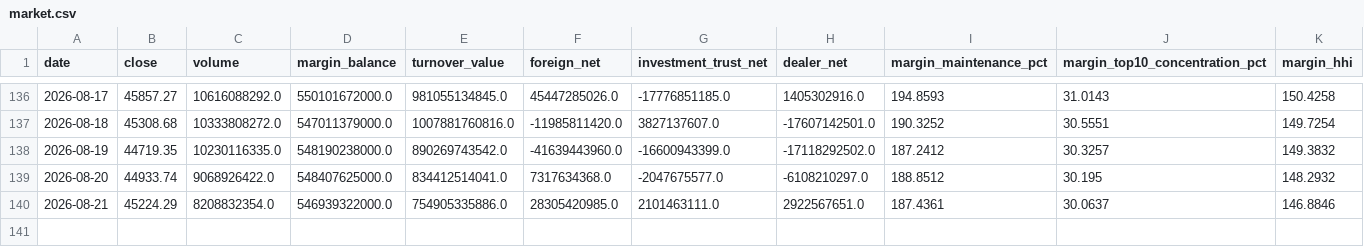
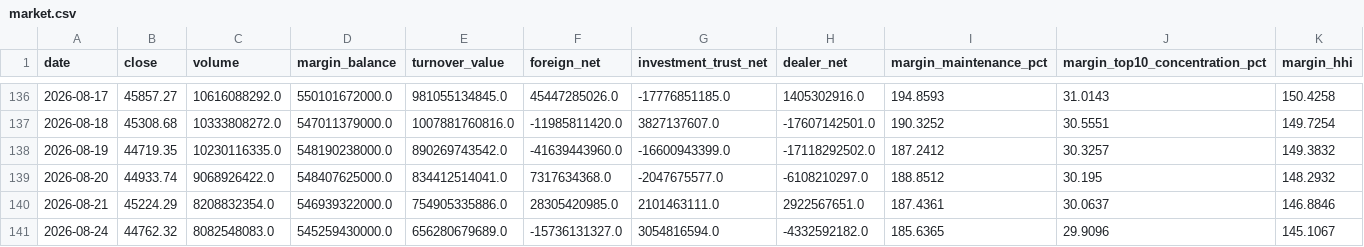
Before and after one commit to anakinwu1204/-, a CSV file: market.csv, drawn as a sheet; only a part is shown, gaps mark what is left out; rows hold the shown columns only; the diff names each change by its address in the sheet, - before the commit and + after, or states it on an @@ line.

```diff
--- a/market.csv
+++ b/market.csv
+row 141: 2026-08-24 | 44762.32 | 8082548083.0 | 545259430000.0 | 656280679689.0 | -15736131327.0 | 3054816594.0 | -4332592182.0 | 185.6365 | 29.9096 | 145.1067
```
Also changed, not shown: sectors.csv, 1 other file.
